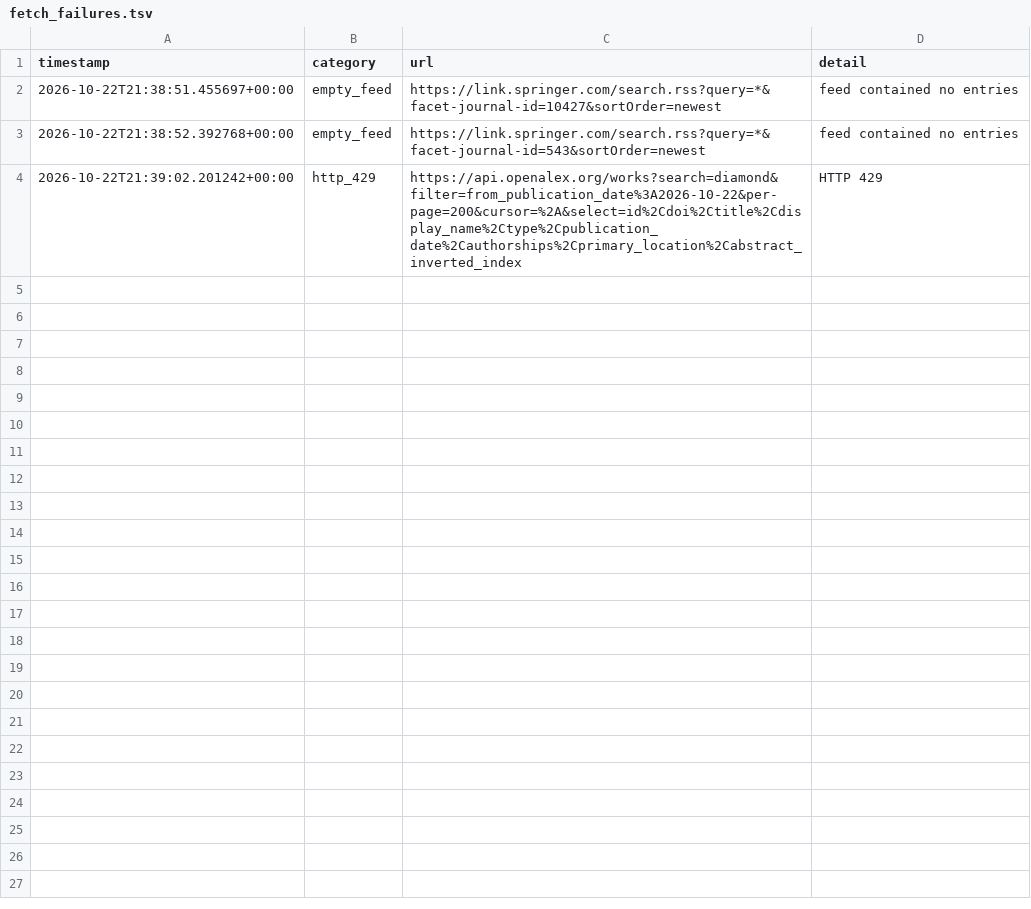
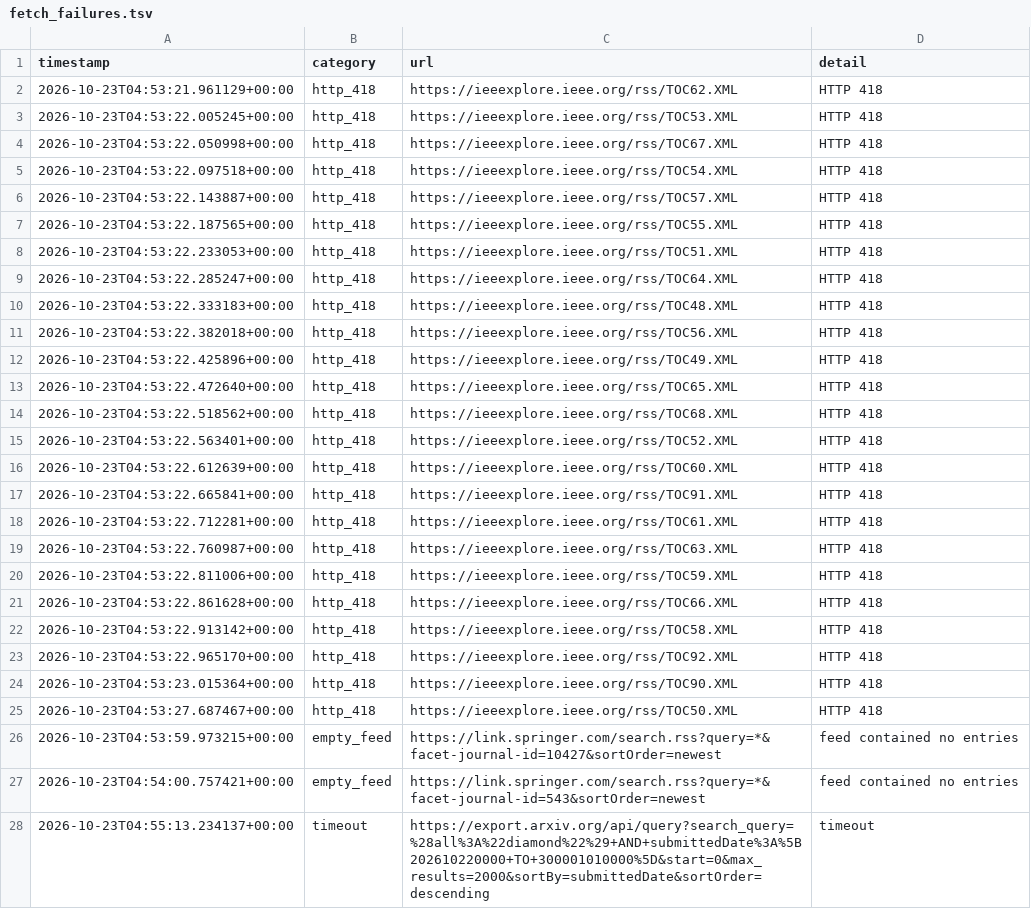
Before and after one commit to Llxyyds666/diamond-paper-feed, a TSV file: fetch_failures.tsv, drawn as a sheet.

```diff
--- a/fetch_failures.tsv
+++ b/fetch_failures.tsv
@@ -1,4 +1,28 @@
 timestamp	category	url	detail
-2026-10-22T21:38:51.455697+00:00	empty_feed	https://link.springer.com/search.rss?query=*&facet-journal-id=10427&sortOrder=newest	feed contained no entries
-2026-10-22T21:38:52.392768+00:00	empty_feed	https://link.springer.com/search.rss?query=*&facet-journal-id=543&sortOrder=newest	feed contained no entries
-2026-10-22T21:39:02.201242+00:00	http_429	https://api.openalex.org/works?search=diamond&filter=from_publication_date%3A2026-10-22&per-page=200&cursor=%2A&select=id%2Cdoi%2Ctitle%2Cdisplay_name%2Ctype%2Cpublication_date%2Cauthorships%2Cprimary_location%2Cabstract_inverted_index	HTTP 429
+2026-10-23T04:53:21.961129+00:00	http_418	https://ieeexplore.ieee.org/rss/TOC62.XML	HTTP 418
+2026-10-23T04:53:22.005245+00:00	http_418	https://ieeexplore.ieee.org/rss/TOC53.XML	HTTP 418
+2026-10-23T04:53:22.050998+00:00	http_418	https://ieeexplore.ieee.org/rss/TOC67.XML	HTTP 418
+2026-10-23T04:53:22.097518+00:00	http_418	https://ieeexplore.ieee.org/rss/TOC54.XML	HTTP 418
+2026-10-23T04:53:22.143887+00:00	http_418	https://ieeexplore.ieee.org/rss/TOC57.XML	HTTP 418
+2026-10-23T04:53:22.187565+00:00	http_418	https://ieeexplore.ieee.org/rss/TOC55.XML	HTTP 418
+2026-10-23T04:53:22.233053+00:00	http_418	https://ieeexplore.ieee.org/rss/TOC51.XML	HTTP 418
+2026-10-23T04:53:22.285247+00:00	http_418	https://ieeexplore.ieee.org/rss/TOC64.XML	HTTP 418
+2026-10-23T04:53:22.333183+00:00	http_418	https://ieeexplore.ieee.org/rss/TOC48.XML	HTTP 418
+2026-10-23T04:53:22.382018+00:00	http_418	https://ieeexplore.ieee.org/rss/TOC56.XML	HTTP 418
+2026-10-23T04:53:22.425896+00:00	http_418	https://ieeexplore.ieee.org/rss/TOC49.XML	HTTP 418
+2026-10-23T04:53:22.472640+00:00	http_418	https://ieeexplore.ieee.org/rss/TOC65.XML	HTTP 418
+2026-10-23T04:53:22.518562+00:00	http_418	https://ieeexplore.ieee.org/rss/TOC68.XML	HTTP 418
+2026-10-23T04:53:22.563401+00:00	http_418	https://ieeexplore.ieee.org/rss/TOC52.XML	HTTP 418
+2026-10-23T04:53:22.612639+00:00	http_418	https://ieeexplore.ieee.org/rss/TOC60.XML	HTTP 418
+2026-10-23T04:53:22.665841+00:00	http_418	https://ieeexplore.ieee.org/rss/TOC91.XML	HTTP 418
+2026-10-23T04:53:22.712281+00:00	http_418	https://ieeexplore.ieee.org/rss/TOC61.XML	HTTP 418
+2026-10-23T04:53:22.760987+00:00	http_418	https://ieeexplore.ieee.org/rss/TOC63.XML	HTTP 418
+2026-10-23T04:53:22.811006+00:00	http_418	https://ieeexplore.ieee.org/rss/TOC59.XML	HTTP 418
+2026-10-23T04:53:22.861628+00:00	http_418	https://ieeexplore.ieee.org/rss/TOC66.XML	HTTP 418
+2026-10-23T04:53:22.913142+00:00	http_418	https://ieeexplore.ieee.org/rss/TOC58.XML	HTTP 418
+2026-10-23T04:53:22.965170+00:00	http_418	https://ieeexplore.ieee.org/rss/TOC92.XML	HTTP 418
+2026-10-23T04:53:23.015364+00:00	http_418	https://ieeexplore.ieee.org/rss/TOC90.XML	HTTP 418
+2026-10-23T04:53:27.687467+00:00	http_418	https://ieeexplore.ieee.org/rss/TOC50.XML	HTTP 418
+2026-10-23T04:53:59.973215+00:00	empty_feed	https://link.springer.com/search.rss?query=*&facet-journal-id=10427&sortOrder=newest	feed contained no entries
+2026-10-23T04:54:00.757421+00:00	empty_feed	https://link.springer.com/search.rss?query=*&facet-journal-id=543&sortOrder=newest	feed contained no entries
+2026-10-23T04:55:13.234137+00:00	timeout	https://export.arxiv.org/api/query?search_query=%28all%3A%22diamond%22%29+AND+submittedDate%3A%5B202610220000+TO+300001010000%5D&start=0&max_results=2000&sortBy=submittedDate&sortOrder=descending	timeout
```
Also changed, not shown: 2 other files.
